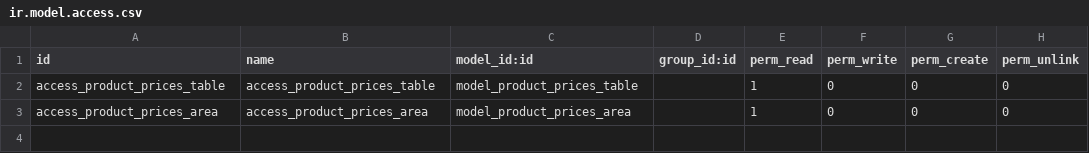
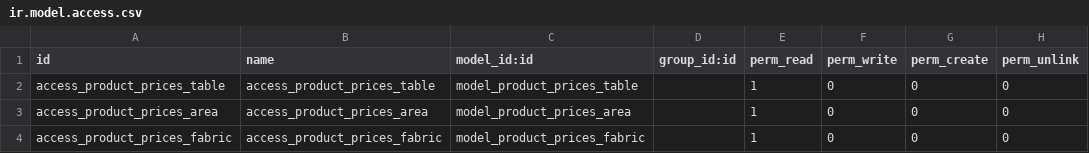
Before and after one commit to apesquero/Odoo-10-PyCharm, a CSV file: custom/addons/sale_price_dimension/security/ir.model.access.csv, drawn as a sheet; the diff names each change by its address in the sheet, - before the commit and + after, or states it on an @@ line.

```diff
--- a/custom/addons/sale_price_dimension/security/ir.model.access.csv
+++ b/custom/addons/sale_price_dimension/security/ir.model.access.csv
+row 4: access_product_prices_fabric | access_product_prices_fabric | model_product_prices_fabric |  | 1 | 0 | 0 | 0
```
Also changed, not shown: 5 other files.
